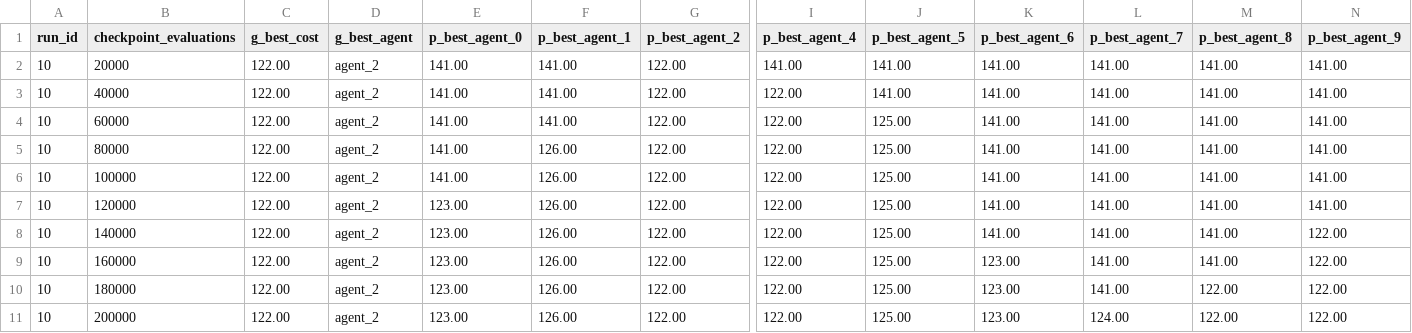
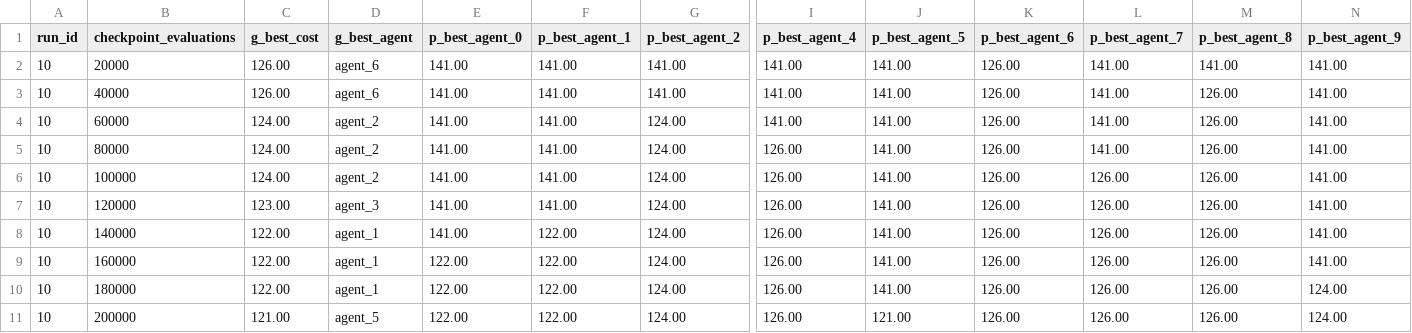
Before and after one commit to gustavojorge/VRP-MAHM, a CSV file: logs/20/ils/10/checkpoint.csv, drawn as a sheet; only a part is shown, gaps mark what is left out; the diff covers the shown part only; the diff names each change by its address in the sheet, - before the commit and + after, or states it on an @@ line.

```diff
--- a/logs/20/ils/10/checkpoint.csv
+++ b/logs/20/ils/10/checkpoint.csv
-C2:C3 (g_best_cost): 122.00
+C2:C3 (g_best_cost): 126.00
-D2:D3 (g_best_agent): agent_2
+D2:D3 (g_best_agent): agent_6
-G2:G3 (p_best_agent_2): 122.00
+G2:G3 (p_best_agent_2): 141.00
-K2:K8 (p_best_agent_6): 141.00
+K2:K8 (p_best_agent_6): 126.00
-I3:I4 (p_best_agent_4): 122.00
+I3:I4 (p_best_agent_4): 141.00
-M3:M9 (p_best_agent_8): 141.00
+M3:M9 (p_best_agent_8): 126.00
-C4:C6 (g_best_cost): 122.00
+C4:C6 (g_best_cost): 124.00
-G4:G11 (p_best_agent_2): 122.00
+G4:G11 (p_best_agent_2): 124.00
-J4:J10 (p_best_agent_5): 125.00
+J4:J10 (p_best_agent_5): 141.00
-F5:F7 (p_best_agent_1): 126.00
+F5:F7 (p_best_agent_1): 141.00
-I5:I11 (p_best_agent_4): 122.00
+I5:I11 (p_best_agent_4): 126.00
-L6:L10 (p_best_agent_7): 141.00
+L6:L10 (p_best_agent_7): 126.00
-C7 (g_best_cost): 122.00
+C7 (g_best_cost): 123.00
-D7 (g_best_agent): agent_2
+D7 (g_best_agent): agent_3
-E7:E8 (p_best_agent_0): 123.00
+E7:E8 (p_best_agent_0): 141.00
-D8:D10 (g_best_agent): agent_2
+D8:D10 (g_best_agent): agent_1
-F8:F11 (p_best_agent_1): 126.00
+F8:F11 (p_best_agent_1): 122.00
-N8:N9 (p_best_agent_9): 122.00
+N8:N9 (p_best_agent_9): 141.00
-E9:E11 (p_best_agent_0): 123.00
+E9:E11 (p_best_agent_0): 122.00
-K9:K11 (p_best_agent_6): 123.00
+K9:K11 (p_best_agent_6): 126.00
-M10:M11 (p_best_agent_8): 122.00
+M10:M11 (p_best_agent_8): 126.00
-N10:N11 (p_best_agent_9): 122.00
+N10:N11 (p_best_agent_9): 124.00
-C11 (g_best_cost): 122.00
+C11 (g_best_cost): 121.00
-D11 (g_best_agent): agent_2
+D11 (g_best_agent): agent_5
-J11 (p_best_agent_5): 125.00
+J11 (p_best_agent_5): 121.00
-L11 (p_best_agent_7): 124.00
+L11 (p_best_agent_7): 126.00
```
Also changed, not shown: 1 edited cell elsewhere in this file, logs/20/ils/1/checkpoint.csv, logs/20/mahm/1/checkpoint.csv, 39 other files.
